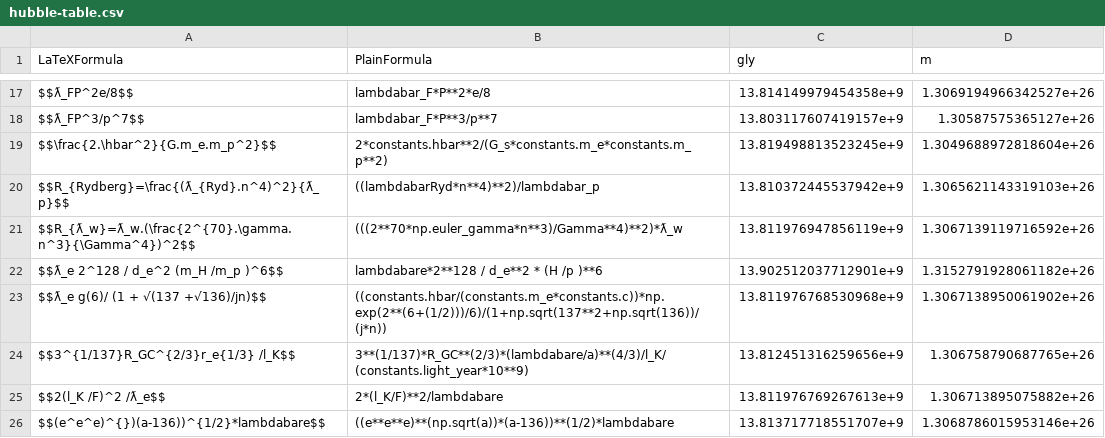
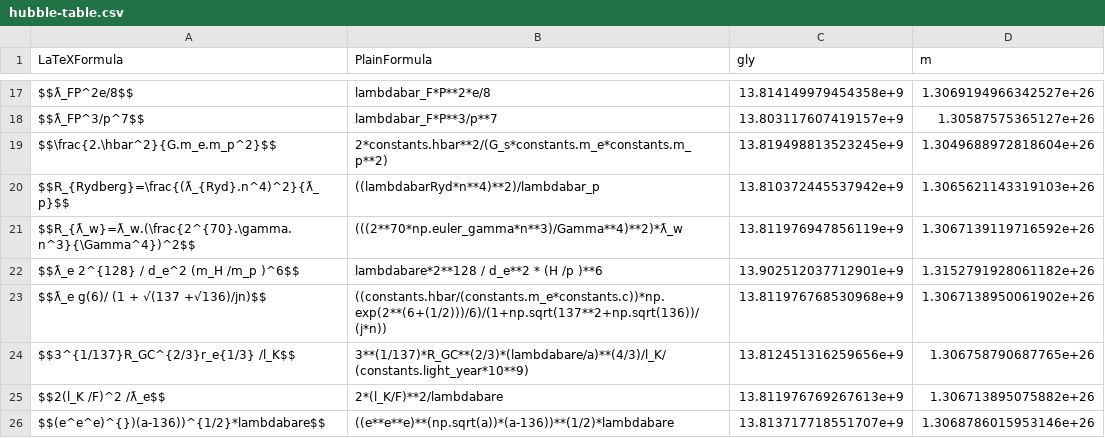
Before and after one commit to LaGuer/hubble-table, a CSV file: hubble-table.csv, drawn as a sheet; only a part is shown, gaps mark what is left out.

Commit message:
Update hubble-table.csv

```diff
--- a/hubble-table.csv
+++ b/hubble-table.csv
@@ -21,3 +21,3 @@ $$R_{Rydberg}=\frac{(ƛ_{Ryd}.n^4)^2}{ƛ_p}$$, ((lambdabarRyd*n**4)**2)/lambdaba
 $$R_{ƛ_w}=ƛ_w.(\frac{2^{70}.\gamma.n^3}{\Gamma^4})^2$$, (((2**70*np.euler_gamma*n**3)/Gamma**4)**2)*ƛ_w, 13.811976947856119e+9, 1.3067139119716592e+26
-$$ƛ_e 2^128 / d_e^2 (m_H /m_p )^6$$, lambdabare*2**128 / d_e**2 * (H /p )**6, 13.902512037712901e+9, 1.3152791928061182e+26
+$$ƛ_e 2^{128} / d_e^2 (m_H /m_p )^6$$, lambdabare*2**128 / d_e**2 * (H /p )**6, 13.902512037712901e+9, 1.3152791928061182e+26
 $$ƛ_e g(6)/ (1 + √(137 +√136)/jn)$$, ((constants.hbar/(constants.m_e*constants.c))*np.exp(2**(6+(1/2)))/6)/(1+np.sqrt(137**2+np.sqrt(136))/(j*n)), 13.811976768530968e+9, 1.3067138950061902e+26
```
